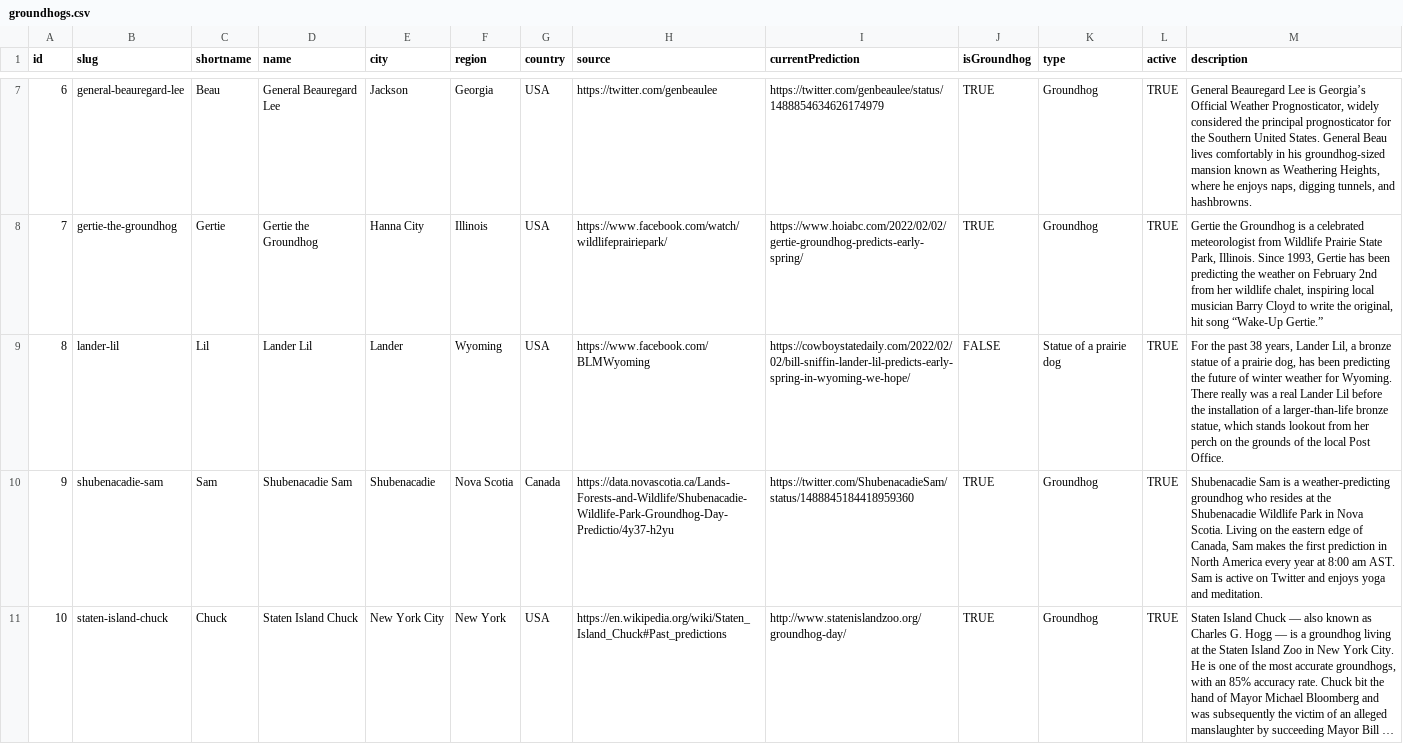
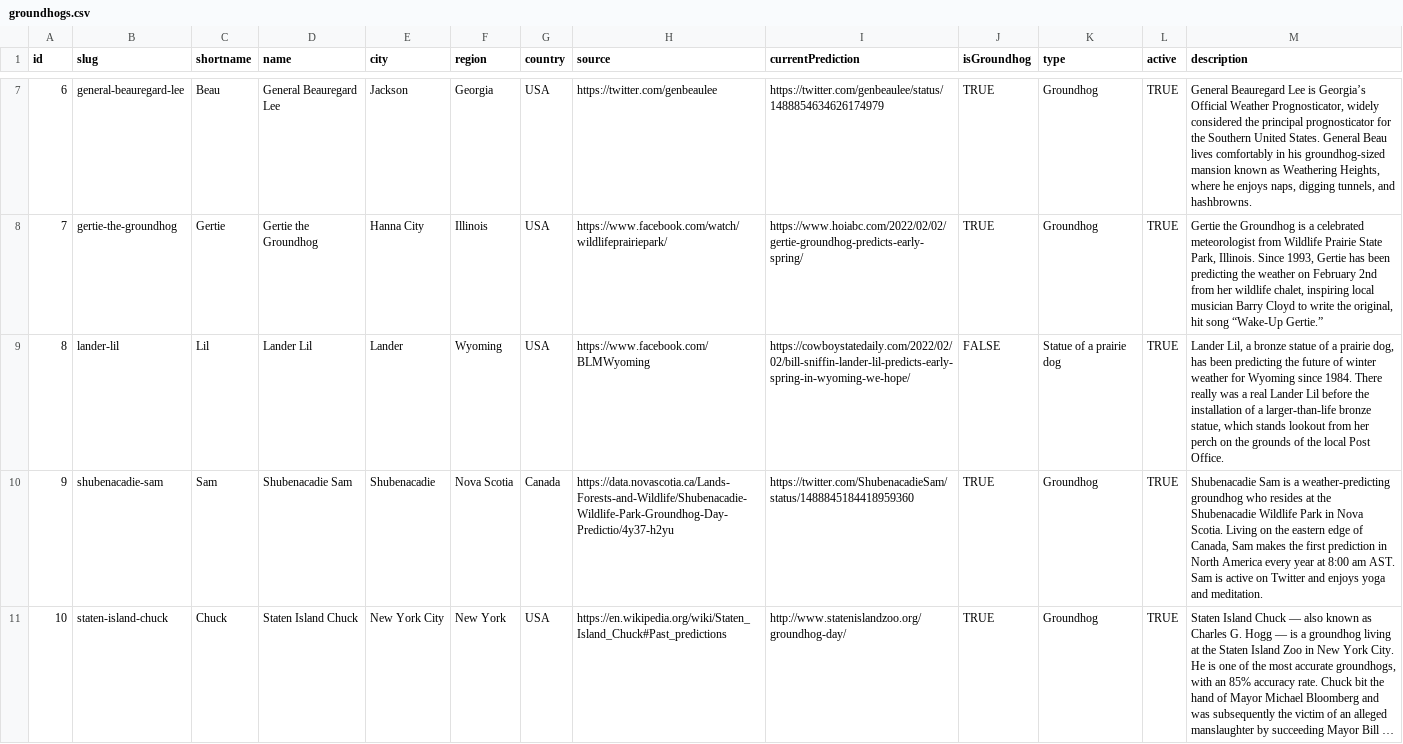
Before and after one commit to pcraig3/ghog-day, a CSV file: csv/groundhogs.csv, drawn as a sheet; only a part is shown, gaps mark what is left out; long unchanged cells end in …; the diff covers the shown part only; the diff names each change by its address in the sheet, - before the commit and + after, or states it on an @@ line.

```diff
--- a/csv/groundhogs.csv
+++ b/csv/groundhogs.csv
-M9 (description): For the past 38 years, Lander Lil, a bronze statue of a prairie dog, has been predicting the future of winter weather for Wyoming. There really…
+M9 (description): Lander Lil, a bronze statue of a prairie dog, has been predicting the future of winter weather for Wyoming since 1984. There really…
```
Also changed, not shown: 5 added rows and row numbers in column A elsewhere in this file, 11 other files.
